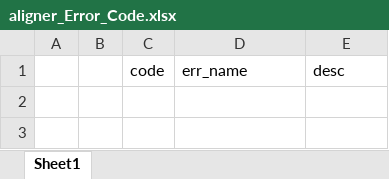
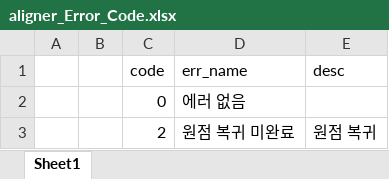
Before and after one commit to ChangHyun-Lim/kakao_error_bot, an Excel workbook: aligner_Error_Code.xlsx, sheet Sheet1, drawn as a sheet; values as stored, in another font and other column widths than the file's, no borders; the diff names each change by its address in the sheet, - before the commit and + after, or states it on an @@ line.

```diff
--- a/aligner_Error_Code.xlsx (sheet Sheet1)
+++ b/aligner_Error_Code.xlsx (sheet Sheet1)
+row 2:  |  | 0 | 에러 없음
+row 3:  |  | 2 | 원점 복귀 미완료 | 원점 복귀
```
Also changed, not shown: wtr_Error_Code.xlsx, 2 other files.
